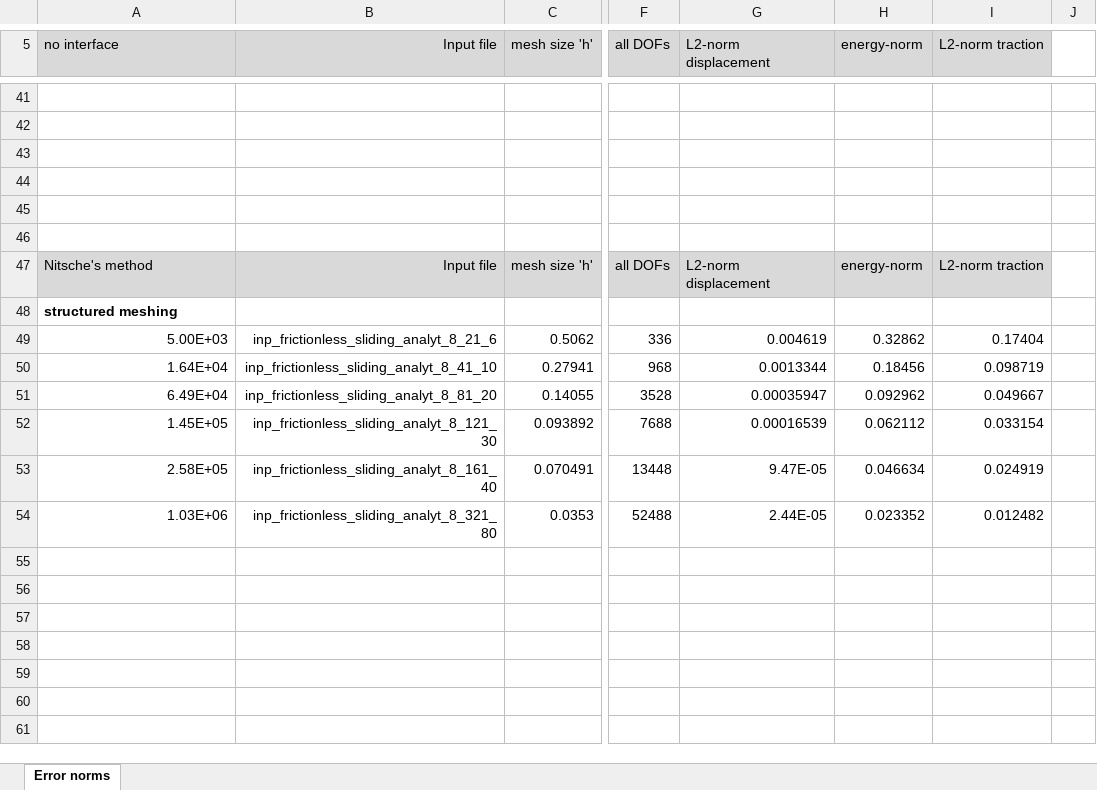
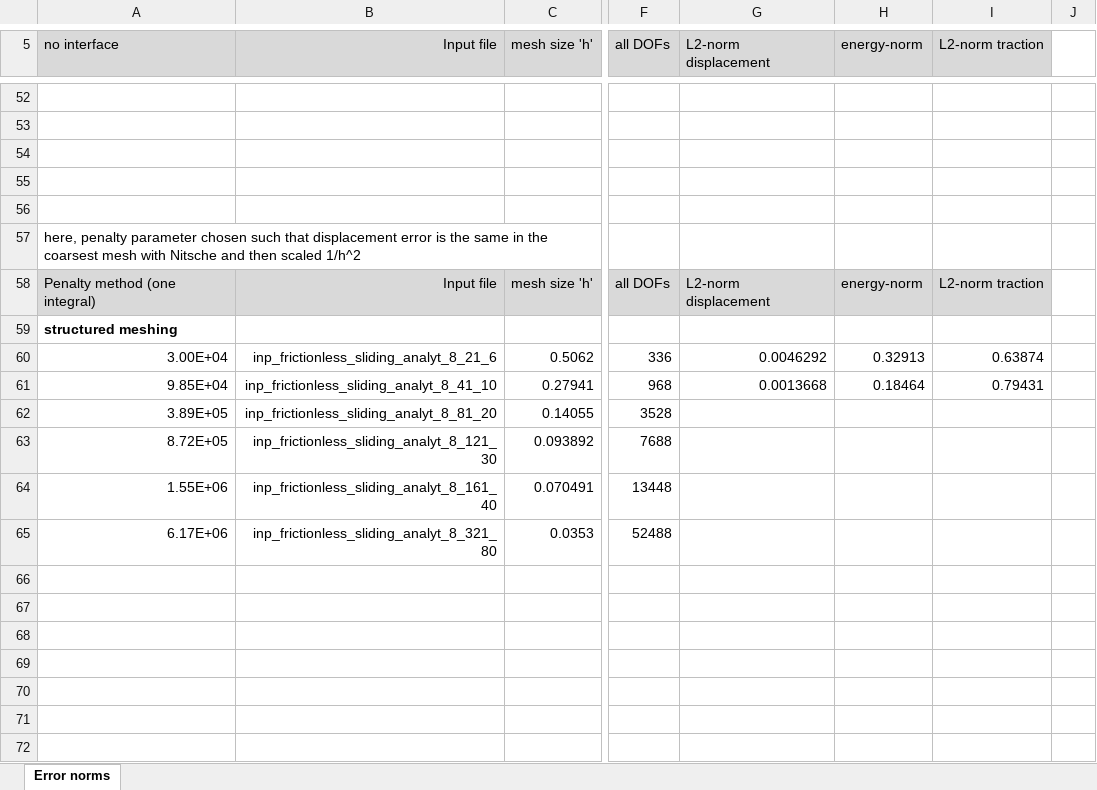
Before and after one commit to hnsyliupeng/dukewaves2, an Excel workbook: error_computation/frictionless_sliding_analyt_8/frictionless_convergencestudy.xlsx, sheet Error norms, drawn as a sheet; only a part is shown, gaps mark what is left out; values as stored, in another font and other column widths than the file's, no borders; charts and pictures not drawn; addresses are those after the commit; the diff covers the shown part only; the diff names each change by its address in the sheet, - before the commit and + after, or states it on an @@ line.

Commit message:
Error computation routines should be right, now. Convergence study for frictionless sliding was succesfull.

```diff
--- a/error_computation/frictionless_sliding_analyt_8/frictionless_convergencestudy.xlsx (sheet Error norms)
+++ b/error_computation/frictionless_sliding_analyt_8/frictionless_convergencestudy.xlsx (sheet Error norms)
-A57 (no interface): (empty)
+A57 (no interface): here, penalty parameter chosen such that displacement error is the same in the coarsest mesh with Nitsche and then scaled 1/h^2
-A58 (no interface): Nitsche's method
+A58 (no interface): Penalty method (one integral)
-A60 (no interface): 5.00E+03
+A60 (no interface): 3.00E+04
-G60 (L2-norm displacement): 0.004619
+G60 (L2-norm displacement): 0.0046292
-H60 (energy-norm): 0.32862
+H60 (energy-norm): 0.32913
-I60 (L2-norm traction): 0.17404
+I60 (L2-norm traction): 0.63874
-A61 (no interface): 1.64E+04
+A61 (no interface): 9.85E+04
-G61 (L2-norm displacement): 0.0013344
+G61 (L2-norm displacement): 0.0013668
-H61 (energy-norm): 0.18456
+H61 (energy-norm): 0.18464
-I61 (L2-norm traction): 0.098719
+I61 (L2-norm traction): 0.79431
-A62 (no interface): 6.49E+04
+A62 (no interface): 3.89E+05
-G62 (L2-norm displacement): 0.00035947
+G62 (L2-norm displacement): (empty)
-H62 (energy-norm): 0.092962
+H62 (energy-norm): (empty)
-I62 (L2-norm traction): 0.049667
+I62 (L2-norm traction): (empty)
-A63 (no interface): 1.45E+05
+A63 (no interface): 8.72E+05
-G63 (L2-norm displacement): 0.00016539
+G63 (L2-norm displacement): (empty)
-H63 (energy-norm): 0.062112
+H63 (energy-norm): (empty)
-I63 (L2-norm traction): 0.033154
+I63 (L2-norm traction): (empty)
-A64 (no interface): 2.58E+05
+A64 (no interface): 1.55E+06
-G64 (L2-norm displacement): 9.47E-05
+G64 (L2-norm displacement): (empty)
-H64 (energy-norm): 0.046634
+H64 (energy-norm): (empty)
-I64 (L2-norm traction): 0.024919
+I64 (L2-norm traction): (empty)
-A65 (no interface): 1.03E+06
+A65 (no interface): 6.17E+06
-G65 (L2-norm displacement): 2.44E-05
+G65 (L2-norm displacement): (empty)
-H65 (energy-norm): 0.023352
+H65 (energy-norm): (empty)
-I65 (L2-norm traction): 0.012482
+I65 (L2-norm traction): (empty)
```
Also changed, not shown: 90 added rows, 27 edited cells and cell formats elsewhere in this sheet, charts or pictures, 18 other files.
